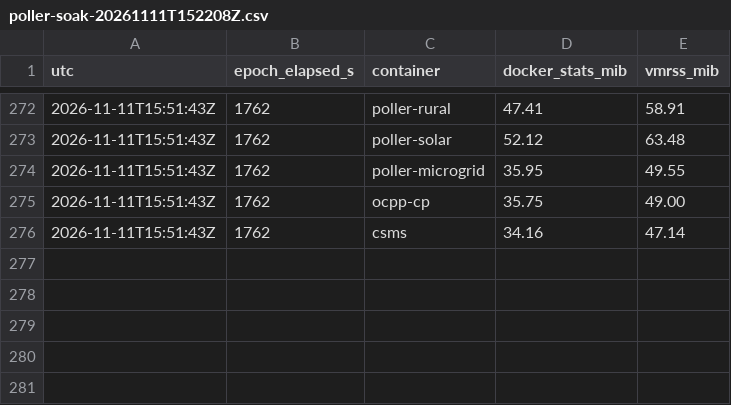
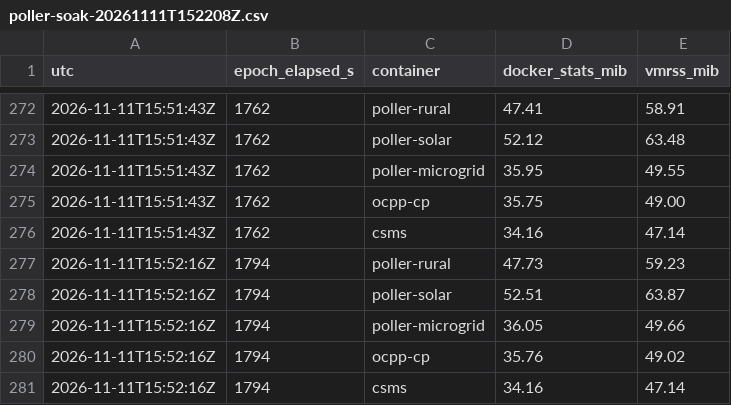
Before and after one commit to agardnerIT/virtual-e-charging-network, a CSV file: docs/measurements/poller-soak-20261111T152208Z.csv, drawn as a sheet; only a part is shown, gaps mark what is left out.

```diff
--- a/docs/measurements/poller-soak-20261111T152208Z.csv
+++ b/docs/measurements/poller-soak-20261111T152208Z.csv
@@ -276 +276,6 @@ utc,epoch_elapsed_s,container,docker_stats_mib,vmrss_mib
 2026-11-11T15:51:43Z,1762,csms,34.16,47.14
+2026-11-11T15:52:16Z,1794,poller-rural,47.73,59.23
+2026-11-11T15:52:16Z,1794,poller-solar,52.51,63.87
+2026-11-11T15:52:16Z,1794,poller-microgrid,36.05,49.66
+2026-11-11T15:52:16Z,1794,ocpp-cp,35.76,49.02
+2026-11-11T15:52:16Z,1794,csms,34.16,47.14
```
Also changed, not shown: 1 other file.
